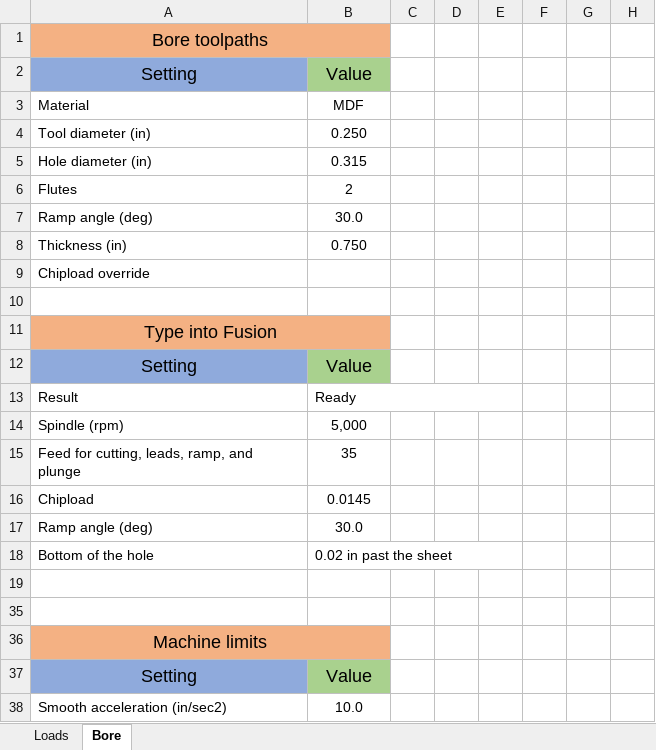
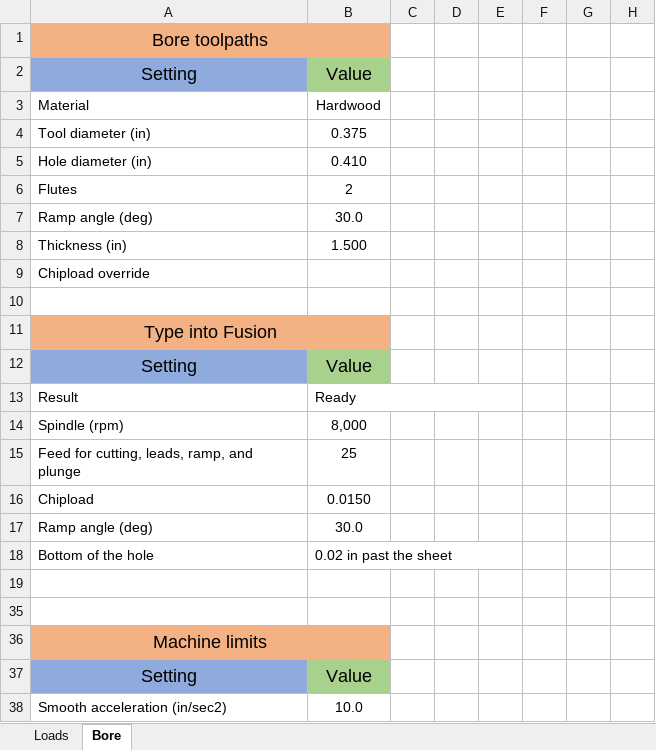
Before and after one commit to Cfree1989/Machine-profiles, an Excel workbook: Router/Chiploads.xlsx, sheet Bore, drawn as a sheet; only a part is shown; values as stored, in another font and other column widths than the file's, no borders; the diff names each change by its address in the sheet, - before the commit and + after, or states it on an @@ line.

```diff
--- a/Router/Chiploads.xlsx (sheet Bore)
+++ b/Router/Chiploads.xlsx (sheet Bore)
-B3: MDF
+B3: Hardwood
-B4: 0.250
+B4: 0.375
-B5: 0.315
+B5: 0.410
-B8: 0.750
+B8: 1.500
-B14: 5,000
+B14: 8,000
-B15: 35
+B15: 25
-B16: 0.0145
+B16: 0.0150
```
Also changed, not shown: sheet Loads, hidden cells.
